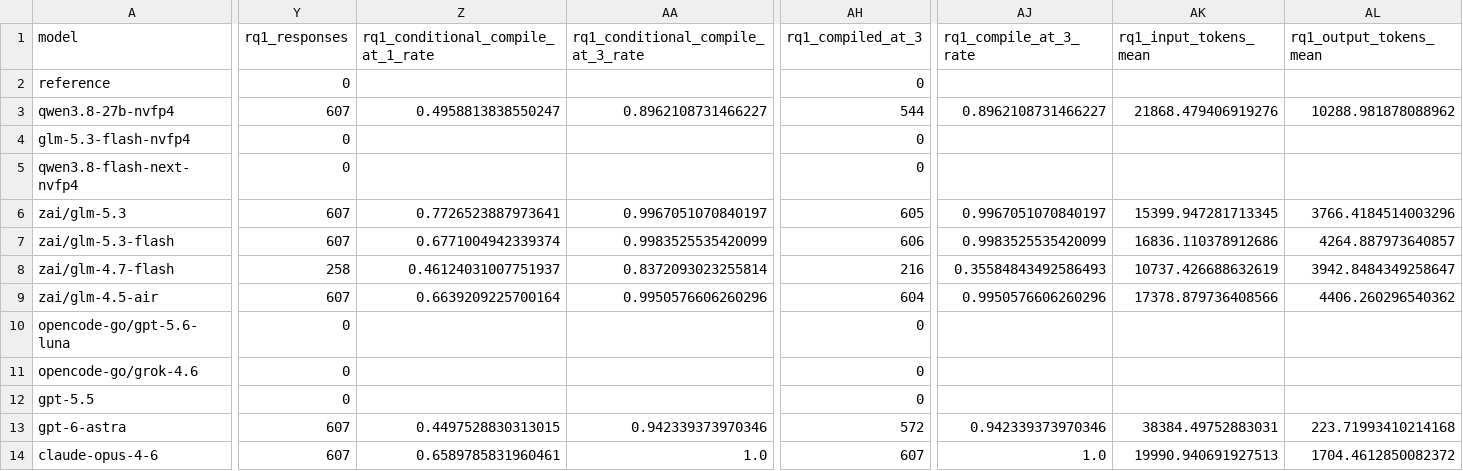
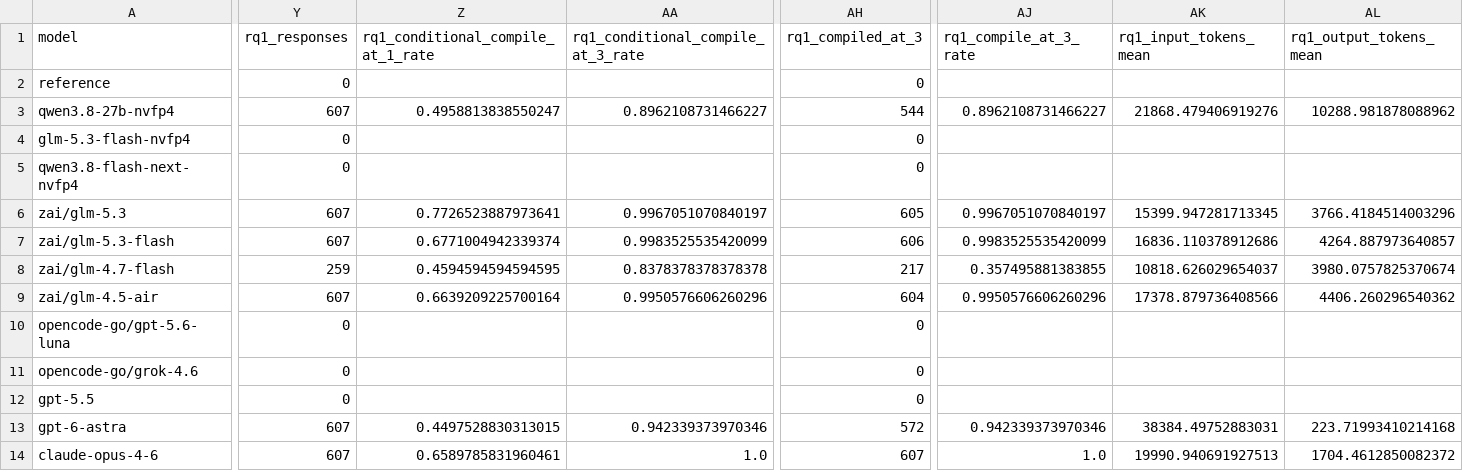
Before and after one commit to eunomia-bpf/ActPlane, a CSV file: docs/empirical-study/translation-models/summary.csv, drawn as a sheet; only a part is shown, gaps mark what is left out; the diff covers the shown part only; the diff names each change by its address in the sheet, - before the commit and + after, or states it on an @@ line.

```diff
--- a/docs/empirical-study/translation-models/summary.csv
+++ b/docs/empirical-study/translation-models/summary.csv
-Y8 (rq1_responses): 258
+Y8 (rq1_responses): 259
-Z8: 0.46124031007751937
+Z8: 0.4594594594594595
-AA8: 0.8372093023255814
+AA8: 0.8378378378378378
-AH8 (rq1_compiled_at_3): 216
+AH8 (rq1_compiled_at_3): 217
-AJ8 (rq1_compile_at_3_rate): 0.35584843492586493
+AJ8 (rq1_compile_at_3_rate): 0.357495881383855
-AK8 (rq1_input_tokens_mean): 10737.426688632619
+AK8 (rq1_input_tokens_mean): 10818.626029654037
-AL8 (rq1_output_tokens_mean): 3942.8484349258647
+AL8 (rq1_output_tokens_mean): 3980.0757825370674
```
Also changed, not shown: 3 edited cells elsewhere in this file, docs/empirical-study/translation-models/failure-counts.csv, docs/empirical-study/translation-models/failures.csv, 4 other files.
